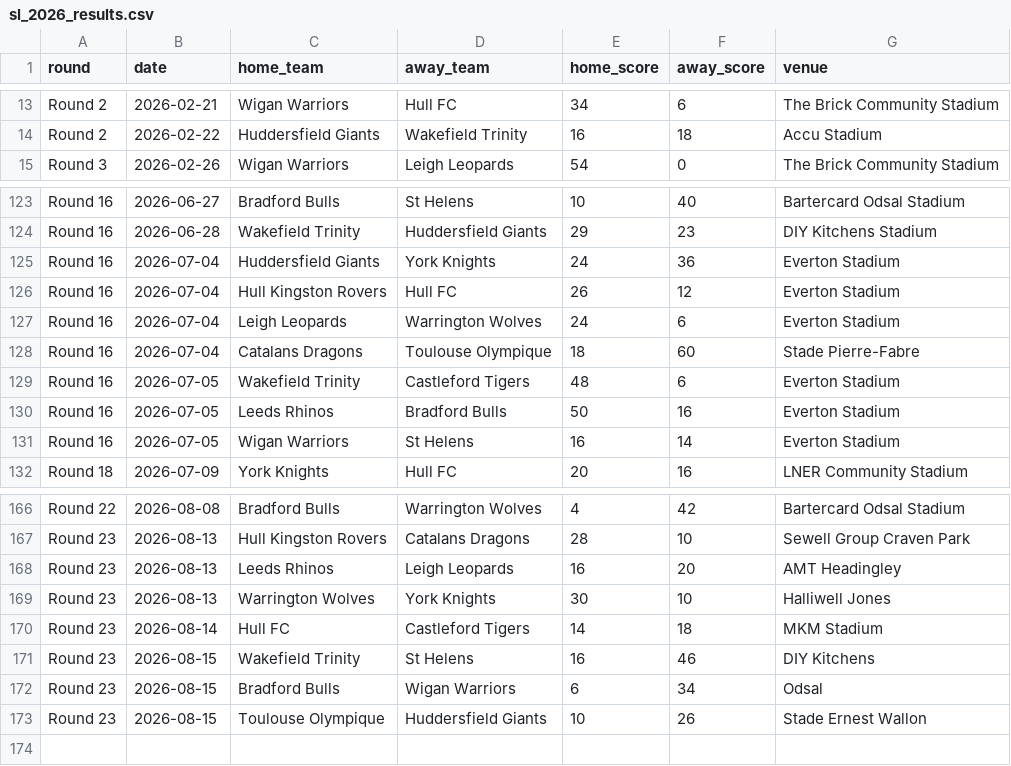
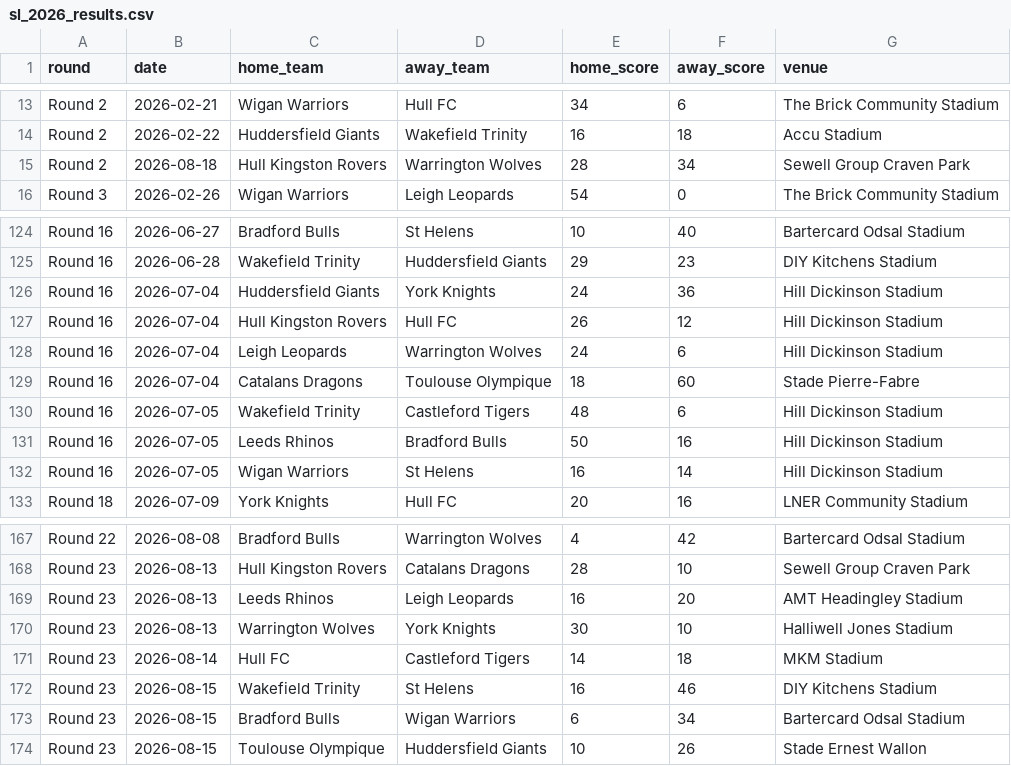
Before and after one commit to coachscottt/rugby, a CSV file: sl_2026_results.csv, drawn as a sheet; only a part is shown, gaps mark what is left out.

```diff
--- a/sl_2026_results.csv
+++ b/sl_2026_results.csv
@@ -14,2 +14,3 @@ Round 2,2026-02-21,Wigan Warriors,Hull FC,34,6,The Brick Community Stadium
 Round 2,2026-02-22,Huddersfield Giants,Wakefield Trinity,16,18,Accu Stadium
+Round 2,2026-08-18,Hull Kingston Rovers,Warrington Wolves,28,34,Sewell Group Craven Park
 Round 3,2026-02-26,Wigan Warriors,Leigh Leopards,54,0,The Brick Community Stadium
@@ -124,9 +125,9 @@ Round 16,2026-06-27,Bradford Bulls,St Helens,10,40,Bartercard Odsal Stadium
 Round 16,2026-06-28,Wakefield Trinity,Huddersfield Giants,29,23,DIY Kitchens Stadium
-Round 16,2026-07-04,Huddersfield Giants,York Knights,24,36,Everton Stadium
-Round 16,2026-07-04,Hull Kingston Rovers,Hull FC,26,12,Everton Stadium
-Round 16,2026-07-04,Leigh Leopards,Warrington Wolves,24,6,Everton Stadium
+Round 16,2026-07-04,Huddersfield Giants,York Knights,24,36,Hill Dickinson Stadium
+Round 16,2026-07-04,Hull Kingston Rovers,Hull FC,26,12,Hill Dickinson Stadium
+Round 16,2026-07-04,Leigh Leopards,Warrington Wolves,24,6,Hill Dickinson Stadium
 Round 16,2026-07-04,Catalans Dragons,Toulouse Olympique,18,60,Stade Pierre-Fabre
-Round 16,2026-07-05,Wakefield Trinity,Castleford Tigers,48,6,Everton Stadium
-Round 16,2026-07-05,Leeds Rhinos,Bradford Bulls,50,16,Everton Stadium
-Round 16,2026-07-05,Wigan Warriors,St Helens,16,14,Everton Stadium
+Round 16,2026-07-05,Wakefield Trinity,Castleford Tigers,48,6,Hill Dickinson Stadium
+Round 16,2026-07-05,Leeds Rhinos,Bradford Bulls,50,16,Hill Dickinson Stadium
+Round 16,2026-07-05,Wigan Warriors,St Helens,16,14,Hill Dickinson Stadium
 Round 18,2026-07-09,York Knights,Hull FC,20,16,LNER Community Stadium
@@ -167,7 +168,7 @@ Round 22,2026-08-08,Bradford Bulls,Warrington Wolves,4,42,Bartercard Odsal Stadi
 Round 23,2026-08-13,Hull Kingston Rovers,Catalans Dragons,28,10,Sewell Group Craven Park
-Round 23,2026-08-13,Leeds Rhinos,Leigh Leopards,16,20,AMT Headingley
-Round 23,2026-08-13,Warrington Wolves,York Knights,30,10,Halliwell Jones
+Round 23,2026-08-13,Leeds Rhinos,Leigh Leopards,16,20,AMT Headingley Stadium
+Round 23,2026-08-13,Warrington Wolves,York Knights,30,10,Halliwell Jones Stadium
 Round 23,2026-08-14,Hull FC,Castleford Tigers,14,18,MKM Stadium
-Round 23,2026-08-15,Wakefield Trinity,St Helens,16,46,DIY Kitchens
-Round 23,2026-08-15,Bradford Bulls,Wigan Warriors,6,34,Odsal
+Round 23,2026-08-15,Wakefield Trinity,St Helens,16,46,DIY Kitchens Stadium
+Round 23,2026-08-15,Bradford Bulls,Wigan Warriors,6,34,Bartercard Odsal Stadium
 Round 23,2026-08-15,Toulouse Olympique,Huddersfield Giants,10,26,Stade Ernest Wallon
```
Also changed, not shown: nrl_2026_model_output.csv, nrl_2026_results.csv, 7 other files.
